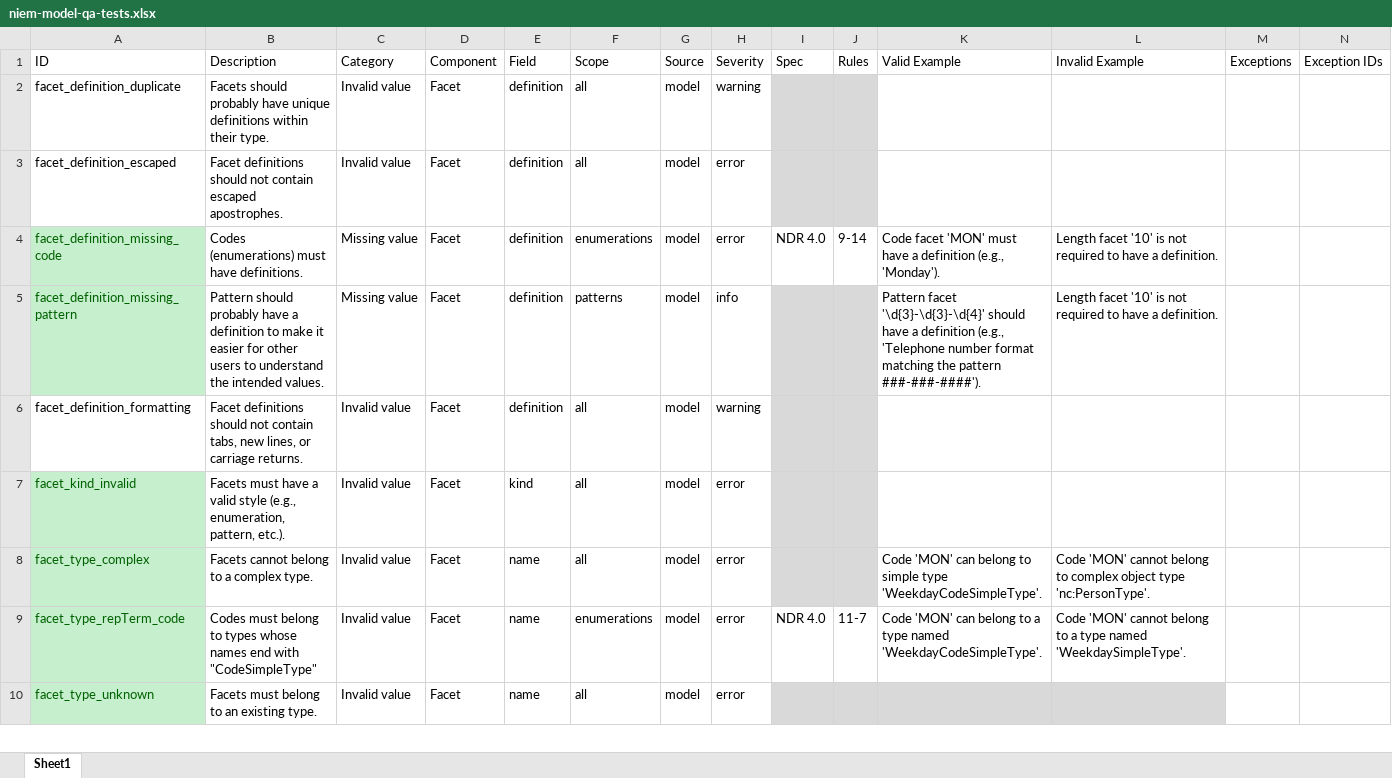
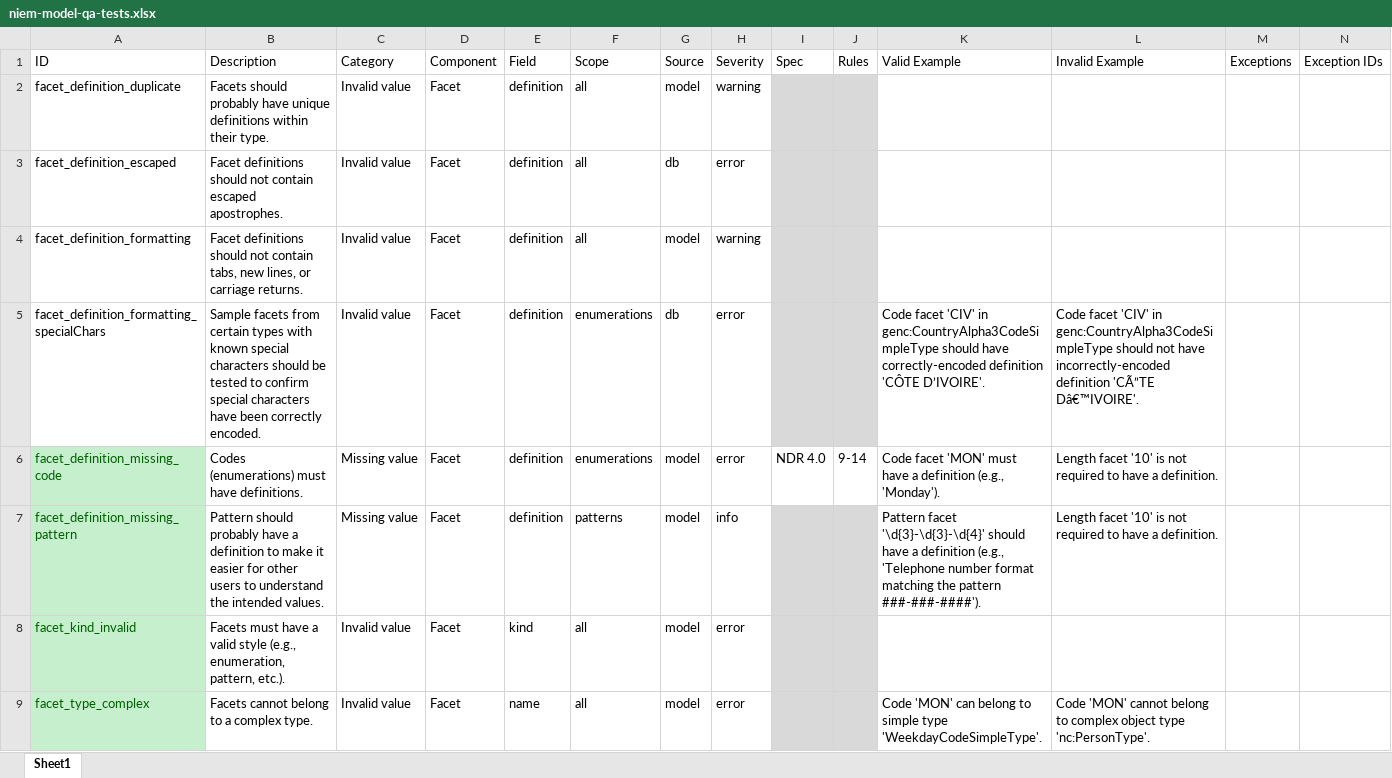
Before and after one commit to cdmgtri/niem-model-qa, an Excel workbook: niem-model-qa-tests.xlsx, sheet Sheet1, drawn as a sheet; only a part is shown; the shorter side is filled out with more unchanged rows; values as stored, in another font and other column widths than the file's, no borders; conditional formats and table styles not drawn; rows hold the shown columns only; the diff names each change by its address in the sheet, - before the commit and + after, or states it on an @@ line.

Commit message:
Added test facet_definition_formatting_specialChars

```diff
--- a/niem-model-qa-tests.xlsx (sheet Sheet1)
+++ b/niem-model-qa-tests.xlsx (sheet Sheet1)
-G3 (Source): model
+G3 (Source): db
@@ row 6 moved to row 4: facet_definition_formatting @@
+row 5: facet_definition_formatting_specialChars | Sample facets from certain types with known special characters should be tested to confirm special characters have been correctly encoded. | Invalid value | Facet | definition | enumerations | db | error |  |  | Code facet 'CIV' in genc:CountryAlpha3CodeSimpleType should have correctly-encoded definition 'CÔTE D’IVOIRE'. | Code facet 'CIV' in genc:CountryAlpha3CodeSimpleType should not have incorrectly-encoded definition 'CÃ”TE Dâ€™IVOIRE'.
```
Also changed, not shown: 4 other files.
